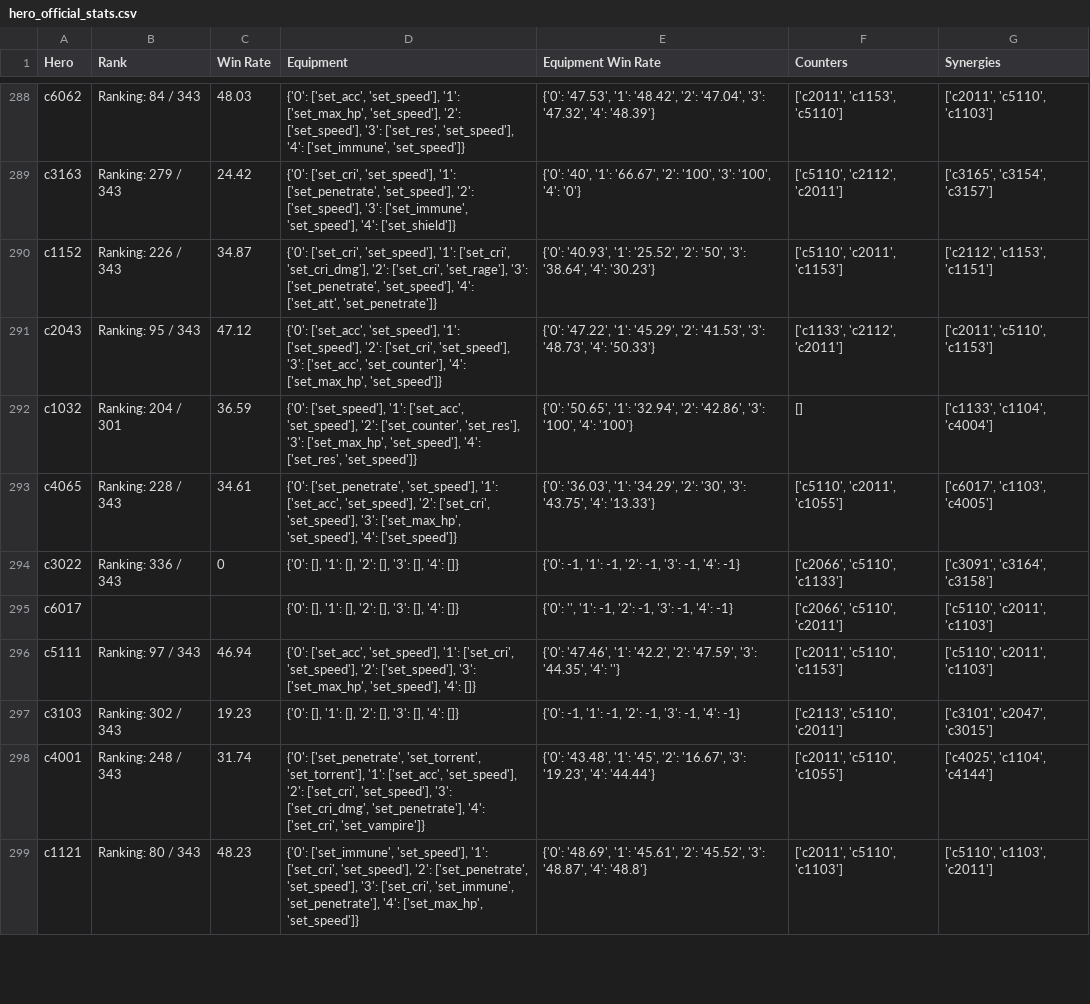
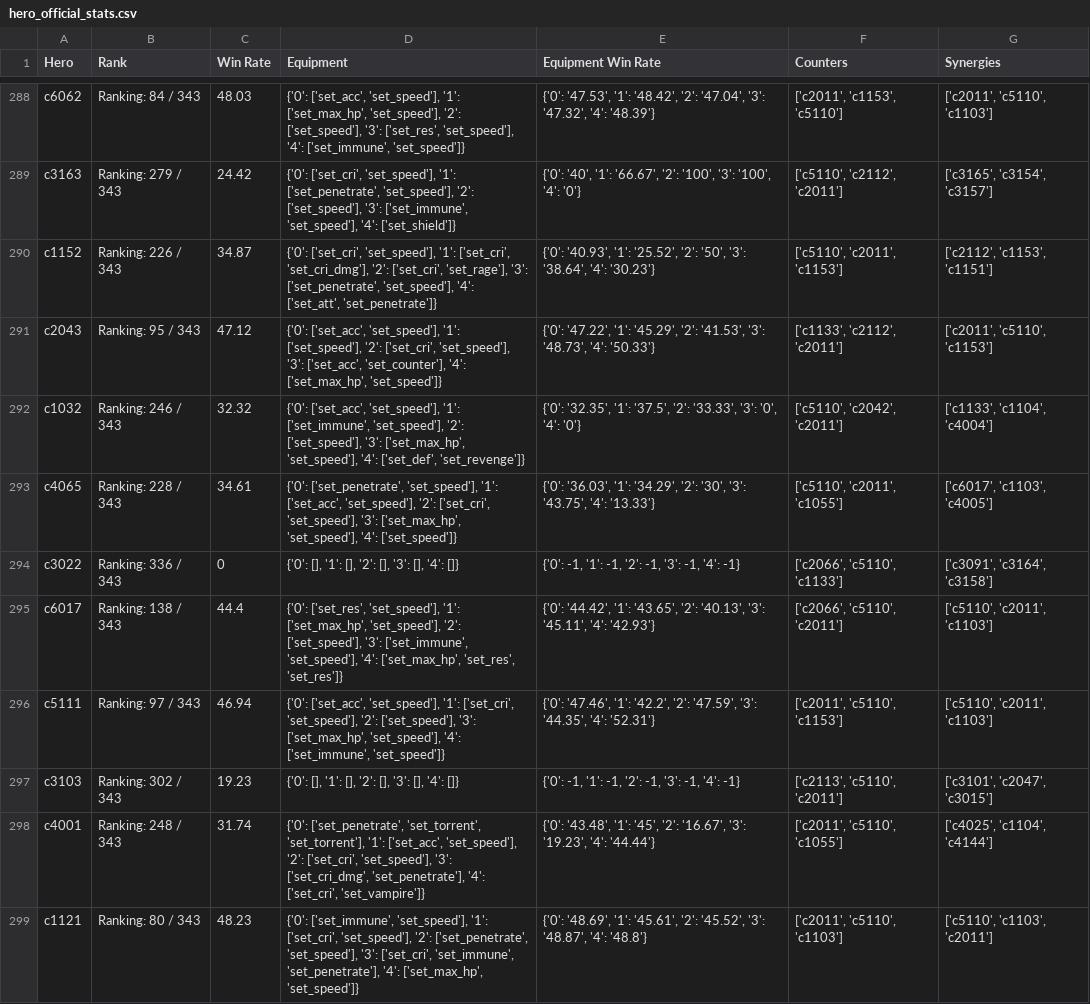
Before and after one commit to SamTheCoder777/E7-RTA-Helper, a CSV file: data/hero_official_stats.csv, drawn as a sheet; only a part is shown, gaps mark what is left out; the diff covers the shown part only.

```diff
--- a/data/hero_official_stats.csv
+++ b/data/hero_official_stats.csv
@@ -291,7 +291,7 @@ c1152,Ranking: 226 / 343,34.87,"{'0': ['set_cri', 'set_speed'], '1': ['set_cri',
 c2043,Ranking: 95 / 343,47.12,"{'0': ['set_acc', 'set_speed'], '1': ['set_speed'], '2': ['set_cri', 'set_speed'], '3': ['set_acc', 'set_counter'], '4': ['set_max_hp', 'set_speed']}","{'0': '47.22', '1': '45.29', '2': '41.53', '3': '48.73', '4': '50.33'}","['c1133', 'c2112', 'c2011']","['c2011', 'c5110', 'c1153']"
-c1032,Ranking: 204 / 301,36.59,"{'0': ['set_speed'], '1': ['set_acc', 'set_speed'], '2': ['set_counter', 'set_res'], '3': ['set_max_hp', 'set_speed'], '4': ['set_res', 'set_speed']}","{'0': '50.65', '1': '32.94', '2': '42.86', '3': '100', '4': '100'}",[],"['c1133', 'c1104', 'c4004']"
+c1032,Ranking: 246 / 343,32.32,"{'0': ['set_acc', 'set_speed'], '1': ['set_immune', 'set_speed'], '2': ['set_speed'], '3': ['set_max_hp', 'set_speed'], '4': ['set_def', 'set_revenge']}","{'0': '32.35', '1': '37.5', '2': '33.33', '3': '0', '4': '0'}","['c5110', 'c2042', 'c2011']","['c1133', 'c1104', 'c4004']"
 c4065,Ranking: 228 / 343,34.61,"{'0': ['set_penetrate', 'set_speed'], '1': ['set_acc', 'set_speed'], '2': ['set_cri', 'set_speed'], '3': ['set_max_hp', 'set_speed'], '4': ['set_speed']}","{'0': '36.03', '1': '34.29', '2': '30', '3': '43.75', '4': '13.33'}","['c5110', 'c2011', 'c1055']","['c6017', 'c1103', 'c4005']"
 c3022,Ranking: 336 / 343,0,"{'0': [], '1': [], '2': [], '3': [], '4': []}","{'0': -1, '1': -1, '2': -1, '3': -1, '4': -1}","['c2066', 'c5110', 'c1133']","['c3091', 'c3164', 'c3158']"
-c6017,,,"{'0': [], '1': [], '2': [], '3': [], '4': []}","{'0': '', '1': -1, '2': -1, '3': -1, '4': -1}","['c2066', 'c5110', 'c2011']","['c5110', 'c2011', 'c1103']"
-c5111,Ranking: 97 / 343,46.94,"{'0': ['set_acc', 'set_speed'], '1': ['set_cri', 'set_speed'], '2': ['set_speed'], '3': ['set_max_hp', 'set_speed'], '4': []}","{'0': '47.46', '1': '42.2', '2': '47.59', '3': '44.35', '4': ''}","['c2011', 'c5110', 'c1153']","['c5110', 'c2011', 'c1103']"
+c6017,Ranking: 138 / 343,44.4,"{'0': ['set_res', 'set_speed'], '1': ['set_max_hp', 'set_speed'], '2': ['set_speed'], '3': ['set_immune', 'set_speed'], '4': ['set_max_hp', 'set_res', 'set_res']}","{'0': '44.42', '1': '43.65', '2': '40.13', '3': '45.11', '4': '42.93'}","['c2066', 'c5110', 'c2011']","['c5110', 'c2011', 'c1103']"
+c5111,Ranking: 97 / 343,46.94,"{'0': ['set_acc', 'set_speed'], '1': ['set_cri', 'set_speed'], '2': ['set_speed'], '3': ['set_max_hp', 'set_speed'], '4': ['set_immune', 'set_speed']}","{'0': '47.46', '1': '42.2', '2': '47.59', '3': '44.35', '4': '52.31'}","['c2011', 'c5110', 'c1153']","['c5110', 'c2011', 'c1103']"
 c3103,Ranking: 302 / 343,19.23,"{'0': [], '1': [], '2': [], '3': [], '4': []}","{'0': -1, '1': -1, '2': -1, '3': -1, '4': -1}","['c2113', 'c5110', 'c2011']","['c3101', 'c2047', 'c3015']"
```
Also changed, not shown: 24 edited cells elsewhere in this file, data/epic7_hero_stats.csv, data/hero_details.csv, 2 other files.
